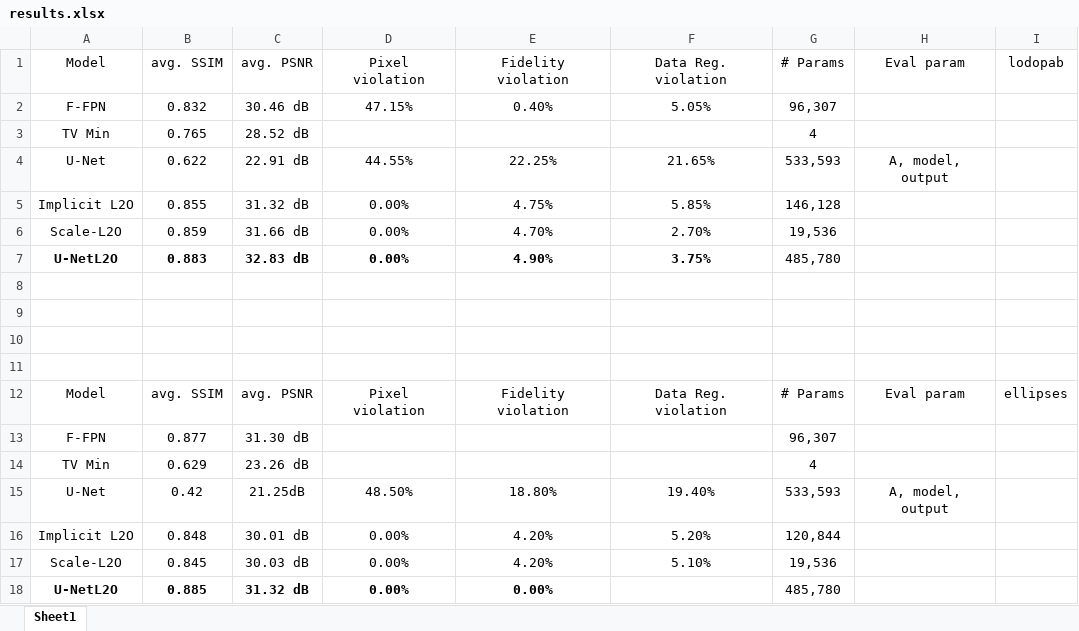
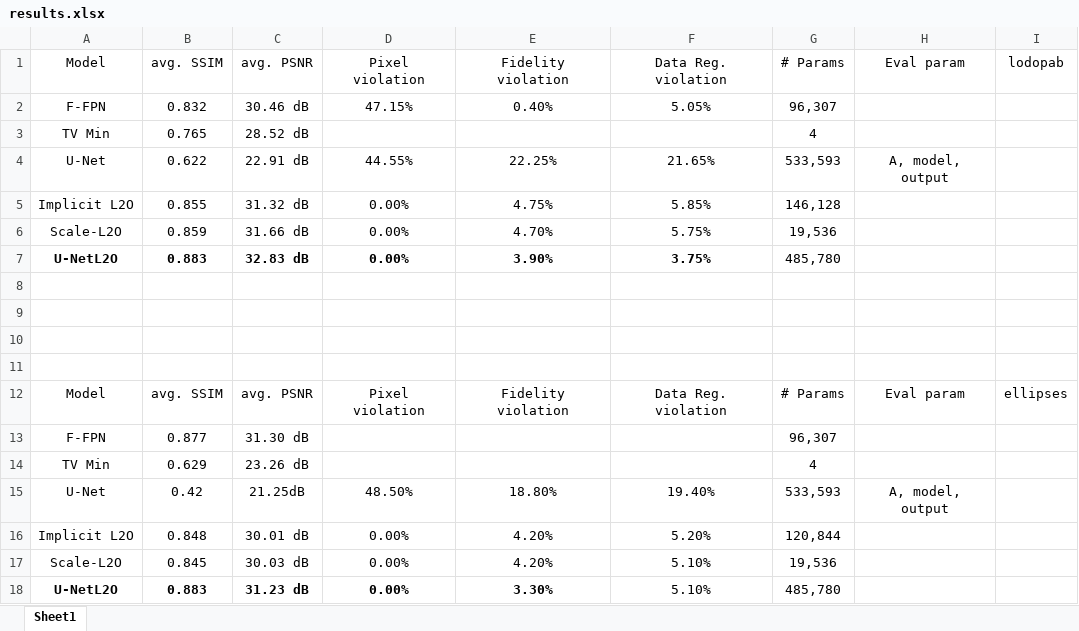
Before and after one commit to HoangSon-123/UNetL2O, an Excel workbook: results.xlsx, sheet Sheet1, drawn as a sheet; values as stored, in another font and other column widths than the file's, no borders; table styles not drawn; the diff names each change by its address in the sheet, - before the commit and + after, or states it on an @@ line.

Commit message:
add model

```diff
--- a/results.xlsx (sheet Sheet1)
+++ b/results.xlsx (sheet Sheet1)
-F6 (Data Reg. violation): 2.70%
+F6 (Data Reg. violation): 5.75%
-E7 (Fidelity violation): 4.90%
+E7 (Fidelity violation): 3.90%
-B18 (avg. SSIM): 0.885
+B18 (avg. SSIM): 0.883
-C18 (avg. PSNR): 31.32 dB
+C18 (avg. PSNR): 31.23 dB
-E18 (Fidelity violation): 0.00%
+E18 (Fidelity violation): 3.30%
-F18 (Data Reg. violation): (empty)
+F18 (Data Reg. violation): 5.10%
```
Also changed, not shown: 4 other files.
